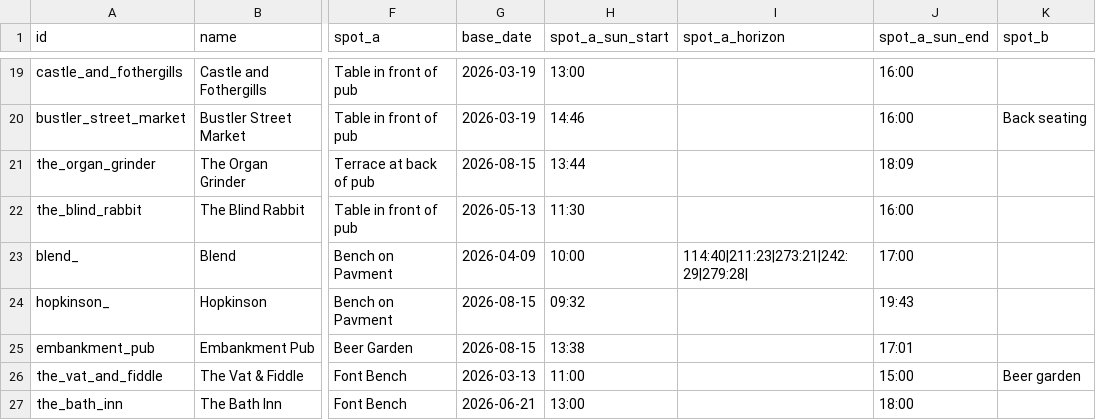
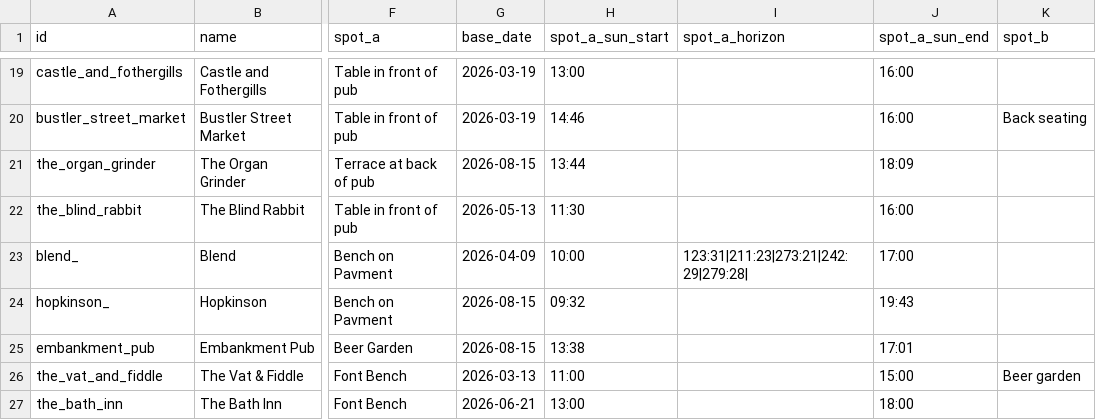
Before and after one commit to shawn845/DrinkingintheSun, a CSV file: app/public/data/pubs.csv, drawn as a sheet; only a part is shown, gaps mark what is left out; the diff names each change by its address in the sheet, - before the commit and + after, or states it on an @@ line.

Commit message:
Update pubs.csv

```diff
--- a/app/public/data/pubs.csv
+++ b/app/public/data/pubs.csv
-I23 (spot_a_horizon): 114:40|211:23|273:21|242:29|279:28|
+I23 (spot_a_horizon): 123:31|211:23|273:21|242:29|279:28|
```
